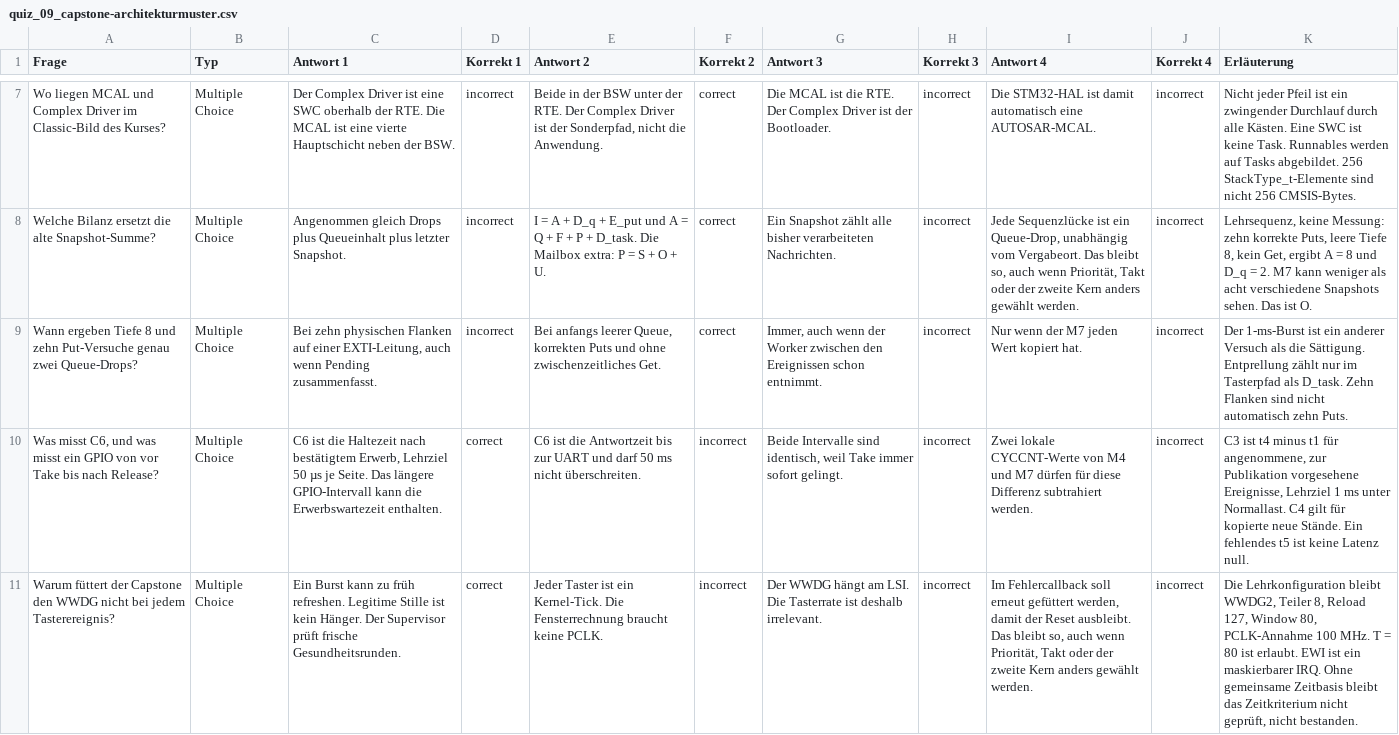
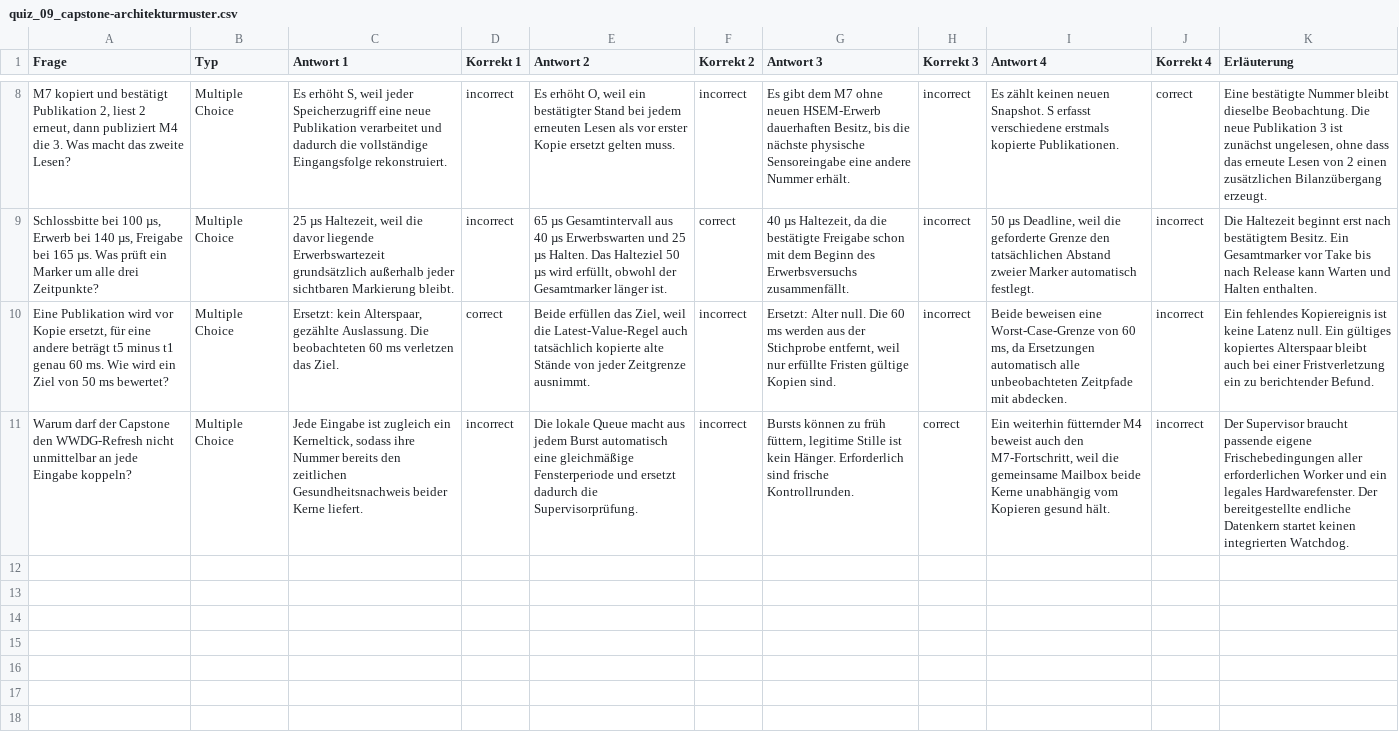
Before and after one commit to dantschi/echtzeitsysteme, a CSV file: quizacademy/quiz_09_capstone-architekturmuster.csv, drawn as a sheet; only a part is shown, gaps mark what is left out; removed rows and columns are numbered as before the commit, all else as after; the diff covers the shown part only; the diff names each change by its address in the sheet, - before the commit and + after, or states it on an @@ line.

Commit message:
Vorlesung 9 mit Skriptnotizen, Klausuraufgaben und Capstone-Demonstrator überarbeiten

```diff
--- a/quizacademy/quiz_09_capstone-architekturmuster.csv
+++ b/quizacademy/quiz_09_capstone-architekturmuster.csv
-A8 (Frage): Wo liegen MCAL und Complex Driver im Classic-Bild des Kurses?
+A8 (Frage): M7 kopiert und bestätigt Publikation 2, liest 2 erneut, dann publiziert M4 die 3. Was macht das zweite Lesen?
-C8 (Antwort 1): Der Complex Driver ist eine SWC oberhalb der RTE. Die MCAL ist eine vierte Hauptschicht neben der BSW.
+C8 (Antwort 1): Es erhöht S, weil jeder Speicherzugriff eine neue Publikation verarbeitet und dadurch die vollständige Eingangsfolge rekonstruiert.
-E8 (Antwort 2): Beide in der BSW unter der RTE. Der Complex Driver ist der Sonderpfad, nicht die Anwendung.
+E8 (Antwort 2): Es erhöht O, weil ein bestätigter Stand bei jedem erneuten Lesen als vor erster Kopie ersetzt gelten muss.
-F8 (Korrekt 2): correct
+F8 (Korrekt 2): incorrect
-G8 (Antwort 3): Die MCAL ist die RTE. Der Complex Driver ist der Bootloader.
+G8 (Antwort 3): Es gibt dem M7 ohne neuen HSEM-Erwerb dauerhaften Besitz, bis die nächste physische Sensoreingabe eine andere Nummer erhält.
-I8 (Antwort 4): Die STM32-HAL ist damit automatisch eine AUTOSAR-MCAL.
+I8 (Antwort 4): Es zählt keinen neuen Snapshot. S erfasst verschiedene erstmals kopierte Publikationen.
-J8 (Korrekt 4): incorrect
+J8 (Korrekt 4): correct
-K8 (Erläuterung): Nicht jeder Pfeil ist ein zwingender Durchlauf durch alle Kästen. Eine SWC ist keine Task. Runnables werden auf Tasks abgebildet. 256 StackType_t-Elemente sind nicht 256 CMSIS-Bytes.
+K8 (Erläuterung): Eine bestätigte Nummer bleibt dieselbe Beobachtung. Die neue Publikation 3 ist zunächst ungelesen, ohne dass das erneute Lesen von 2 einen zusätzlichen Bilanzübergang erzeugt.
-row 8: Welche Bilanz ersetzt die alte Snapshot-Summe? | Multiple Choice | Angenommen gleich Drops plus Queueinhalt plus letzter Snapshot. | incorrect | I = A + D_q + E_put und A = Q + F + P + D_task. Die Mailbox extra: P = S + O + U. | correct | Ein Snapshot zählt alle bisher verarbeiteten Nachrichten. | incorrect | Jede Sequenzlücke ist ein Queue-Drop, unabhängig vom Vergabeort. Das bleibt so, auch wenn Priorität, Takt oder der zweite Kern anders gewählt werden. | incorrect | Lehrsequenz, keine Messung: zehn korrekte Puts, leere Tiefe 8, kein Get, ergibt A = 8 und D_q = 2. M7 kann weniger als acht verschiedene Snapshots sehen. Das ist O.
-A9 (Frage): Wann ergeben Tiefe 8 und zehn Put-Versuche genau zwei Queue-Drops?
+A9 (Frage): Schlossbitte bei 100 µs, Erwerb bei 140 µs, Freigabe bei 165 µs. Was prüft ein Marker um alle drei Zeitpunkte?
-C9 (Antwort 1): Bei zehn physischen Flanken auf einer EXTI-Leitung, auch wenn Pending zusammenfasst.
+C9 (Antwort 1): 25 µs Haltezeit, weil die davor liegende Erwerbswartezeit grundsätzlich außerhalb jeder sichtbaren Markierung bleibt.
-E9 (Antwort 2): Bei anfangs leerer Queue, korrekten Puts und ohne zwischenzeitliches Get.
+E9 (Antwort 2): 65 µs Gesamtintervall aus 40 µs Erwerbswarten und 25 µs Halten. Das Halteziel 50 µs wird erfüllt, obwohl der Gesamtmarker länger ist.
-G9 (Antwort 3): Immer, auch wenn der Worker zwischen den Ereignissen schon entnimmt.
+G9 (Antwort 3): 40 µs Haltezeit, da die bestätigte Freigabe schon mit dem Beginn des Erwerbsversuchs zusammenfällt.
-I9 (Antwort 4): Nur wenn der M7 jeden Wert kopiert hat.
+I9 (Antwort 4): 50 µs Deadline, weil die geforderte Grenze den tatsächlichen Abstand zweier Marker automatisch festlegt.
-K9 (Erläuterung): Der 1-ms-Burst ist ein anderer Versuch als die Sättigung. Entprellung zählt nur im Tasterpfad als D_task. Zehn Flanken sind nicht automatisch zehn Puts.
+K9 (Erläuterung): Die Haltezeit beginnt erst nach bestätigtem Besitz. Ein Gesamtmarker vor Take bis nach Release kann Warten und Halten enthalten.
-A10 (Frage): Was misst C6, und was misst ein GPIO von vor Take bis nach Release?
+A10 (Frage): Eine Publikation wird vor Kopie ersetzt, für eine andere beträgt t5 minus t1 genau 60 ms. Wie wird ein Ziel von 50 ms bewertet?
-C10 (Antwort 1): C6 ist die Haltezeit nach bestätigtem Erwerb, Lehrziel 50 µs je Seite. Das längere GPIO-Intervall kann die Erwerbswartezeit enthalten.
+C10 (Antwort 1): Ersetzt: kein Alterspaar, gezählte Auslassung. Die beobachteten 60 ms verletzen das Ziel.
-E10 (Antwort 2): C6 ist die Antwortzeit bis zur UART und darf 50 ms nicht überschreiten.
+E10 (Antwort 2): Beide erfüllen das Ziel, weil die Latest-Value-Regel auch tatsächlich kopierte alte Stände von jeder Zeitgrenze ausnimmt.
-G10 (Antwort 3): Beide Intervalle sind identisch, weil Take immer sofort gelingt.
+G10 (Antwort 3): Ersetzt: Alter null. Die 60 ms werden aus der Stichprobe entfernt, weil nur erfüllte Fristen gültige Kopien sind.
-I10 (Antwort 4): Zwei lokale CYCCNT-Werte von M4 und M7 dürfen für diese Differenz subtrahiert werden.
+I10 (Antwort 4): Beide beweisen eine Worst-Case-Grenze von 60 ms, da Ersetzungen automatisch alle unbeobachteten Zeitpfade mit abdecken.
-K10 (Erläuterung): C3 ist t4 minus t1 für angenommene, zur Publikation vorgesehene Ereignisse, Lehrziel 1 ms unter Normallast. C4 gilt für kopierte neue Stände. Ein fehlendes t5 ist keine Latenz null.
+K10 (Erläuterung): Ein fehlendes Kopiereignis ist keine Latenz null. Ein gültiges kopiertes Alterspaar bleibt auch bei einer Fristverletzung ein zu berichtender Befund.
-A11 (Frage): Warum füttert der Capstone den WWDG nicht bei jedem Tasterereignis?
+A11 (Frage): Warum darf der Capstone den WWDG-Refresh nicht unmittelbar an jede Eingabe koppeln?
-C11 (Antwort 1): Ein Burst kann zu früh refreshen. Legitime Stille ist kein Hänger. Der Supervisor prüft frische Gesundheitsrunden.
+C11 (Antwort 1): Jede Eingabe ist zugleich ein Kerneltick, sodass ihre Nummer bereits den zeitlichen Gesundheitsnachweis beider Kerne liefert.
-D11 (Korrekt 1): correct
+D11 (Korrekt 1): incorrect
-E11 (Antwort 2): Jeder Taster ist ein Kernel-Tick. Die Fensterrechnung braucht keine PCLK.
+E11 (Antwort 2): Die lokale Queue macht aus jedem Burst automatisch eine gleichmäßige Fensterperiode und ersetzt dadurch die Supervisorprüfung.
-G11 (Antwort 3): Der WWDG hängt am LSI. Die Tasterrate ist deshalb irrelevant.
+G11 (Antwort 3): Bursts können zu früh füttern, legitime Stille ist kein Hänger. Erforderlich sind frische Kontrollrunden.
-H11 (Korrekt 3): incorrect
+H11 (Korrekt 3): correct
-I11 (Antwort 4): Im Fehlercallback soll erneut gefüttert werden, damit der Reset ausbleibt. Das bleibt so, auch wenn Priorität, Takt oder der zweite Kern anders gewählt werden.
+I11 (Antwort 4): Ein weiterhin fütternder M4 beweist auch den M7-Fortschritt, weil die gemeinsame Mailbox beide Kerne unabhängig vom Kopieren gesund hält.
-K11 (Erläuterung): Die Lehrkonfiguration bleibt WWDG2, Teiler 8, Reload 127, Window 80, PCLK-Annahme 100 MHz. T = 80 ist erlaubt. EWI ist ein maskierbarer IRQ. Ohne gemeinsame Zeitbasis bleibt das Zeitkriterium nicht geprüft, nicht bestanden.
+K11 (Erläuterung): Der Supervisor braucht passende eigene Frischebedingungen aller erforderlichen Worker und ein legales Hardwarefenster. Der bereitgestellte endliche Datenkern startet keinen integrierten Watchdog.
```
Also changed, not shown: 2 added rows, 1 removed row and 28 edited cells elsewhere in this file, 12 other files.
